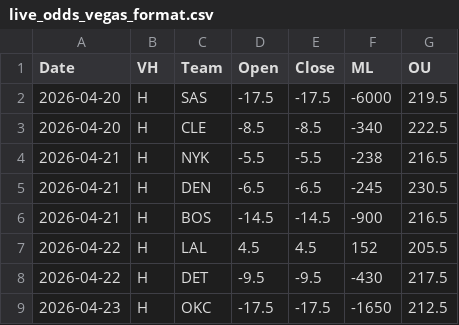
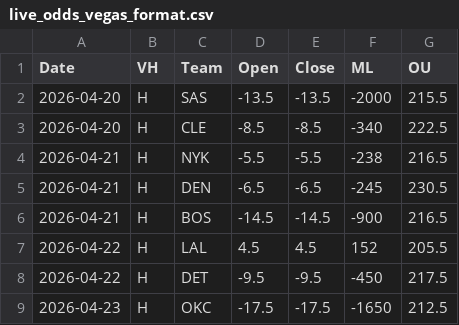
Before and after one commit to missionfromdog/bball-prediction, a CSV file: data/betting/live_odds_vegas_format.csv, drawn as a sheet.

```diff
--- a/data/betting/live_odds_vegas_format.csv
+++ b/data/betting/live_odds_vegas_format.csv
@@ -1,3 +1,3 @@
 Date,VH,Team,Open,Close,ML,OU
-2026-04-20,H,SAS,-17.5,-17.5,-6000,219.5
+2026-04-20,H,SAS,-13.5,-13.5,-2000,215.5
 2026-04-20,H,CLE,-8.5,-8.5,-340,222.5
@@ -7,3 +7,3 @@ Date,VH,Team,Open,Close,ML,OU
 2026-04-22,H,LAL,4.5,4.5,152,205.5
-2026-04-22,H,DET,-9.5,-9.5,-430,217.5
+2026-04-22,H,DET,-9.5,-9.5,-450,217.5
 2026-04-23,H,OKC,-17.5,-17.5,-1650,212.5
```
Also changed, not shown: data/betting/live_odds_bookmakers_comparison.csv, data/betting/live_odds_latest.csv.
